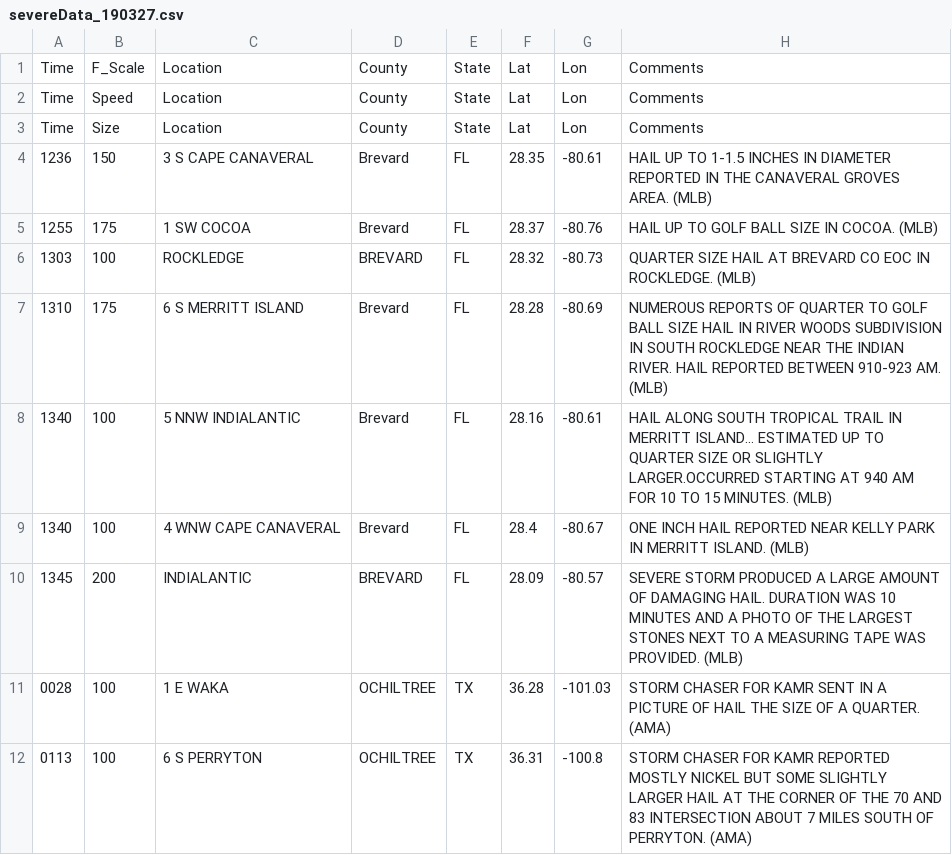
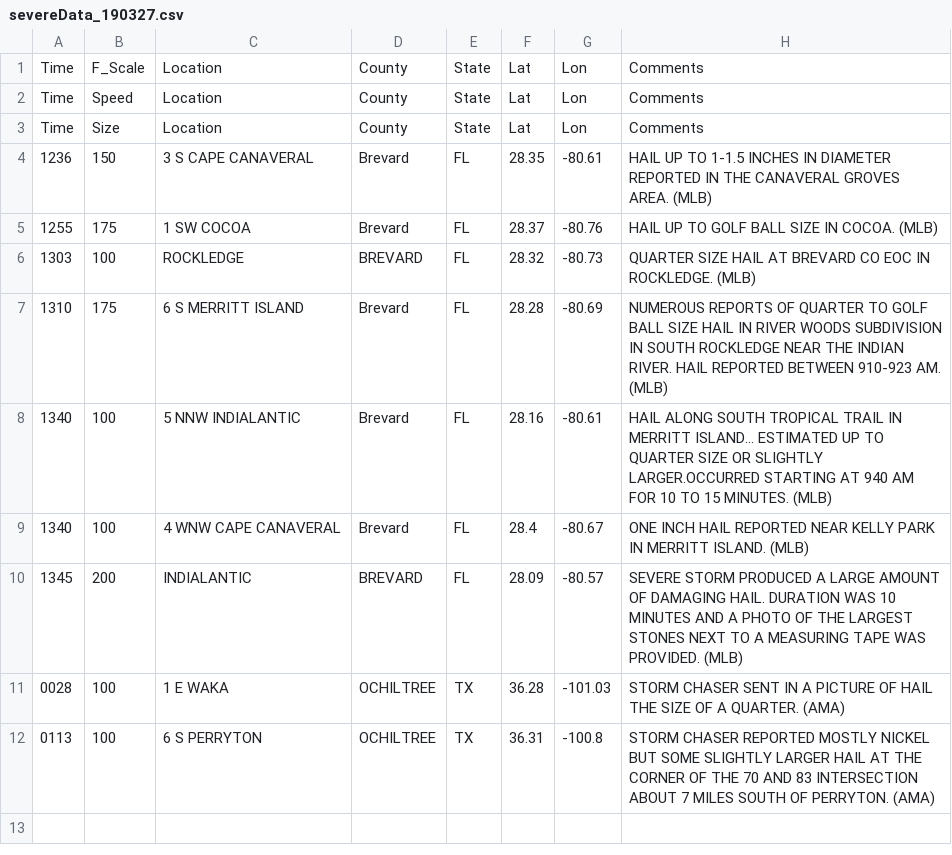
Before and after one commit to matts5517/severeWeatherDashboard, a CSV file: python/data/csv/2019/severeData_190327.csv, drawn as a sheet.

```diff
--- a/python/data/csv/2019/severeData_190327.csv
+++ b/python/data/csv/2019/severeData_190327.csv
@@ -10,3 +10,3 @@ Time,Size,Location,County,State,Lat,Lon,Comments
 1345,200,INDIALANTIC,BREVARD,FL,28.09,-80.57,SEVERE STORM PRODUCED A LARGE AMOUNT OF DAMAGING HAIL. DURATION WAS 10 MINUTES AND A PHOTO OF THE LARGEST STONES NEXT TO A MEASURING TAPE WAS PROVIDED. (MLB)
-0028,100,1 E WAKA,OCHILTREE,TX,36.28,-101.03,STORM CHASER FOR KAMR SENT IN A PICTURE OF HAIL THE SIZE OF A QUARTER. (AMA)
-0113,100,6 S PERRYTON,OCHILTREE,TX,36.31,-100.8,STORM CHASER FOR KAMR REPORTED MOSTLY NICKEL BUT SOME SLIGHTLY LARGER HAIL AT THE CORNER OF THE 70 AND 83 INTERSECTION ABOUT 7 MILES SOUTH OF PERRYTON. (AMA)
+0028,100,1 E WAKA,OCHILTREE,TX,36.28,-101.03,STORM CHASER SENT IN A PICTURE OF HAIL THE SIZE OF A QUARTER. (AMA)
+0113,100,6 S PERRYTON,OCHILTREE,TX,36.31,-100.8,STORM CHASER REPORTED MOSTLY NICKEL BUT SOME SLIGHTLY LARGER HAIL AT THE CORNER OF THE 70 AND 83 INTERSECTION ABOUT 7 MILES SOUTH OF PERRYTON. (AMA)
```
Also changed, not shown: python/data/csv/2019/severeData_190328.csv, 12 other files.
